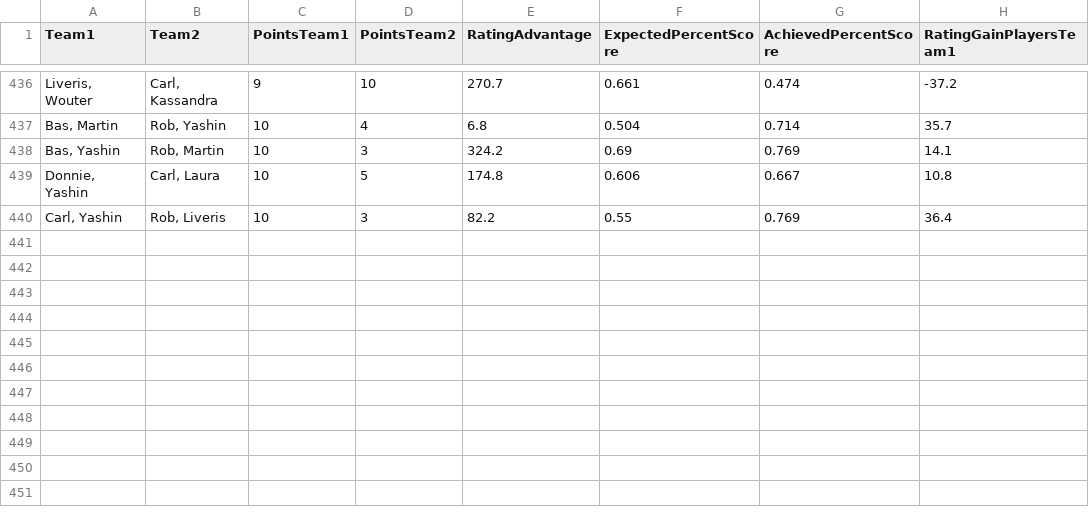
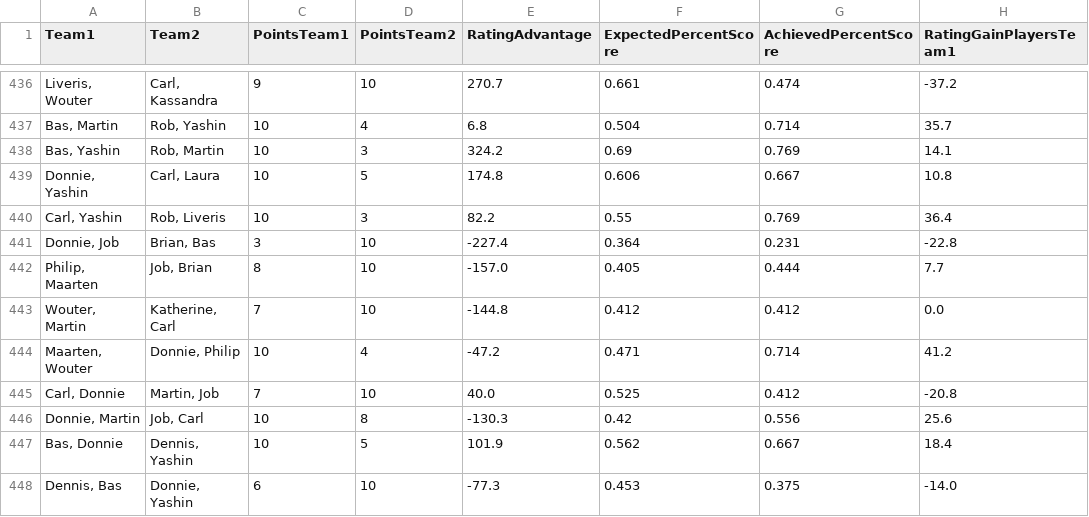
Before and after one commit to BartvonMeijenfeldt/fussball_rankings, a CSV file: calculations.csv, drawn as a sheet; only a part is shown, gaps mark what is left out; the diff names each change by its address in the sheet, - before the commit and + after, or states it on an @@ line.

```diff
--- a/calculations.csv
+++ b/calculations.csv
+row 441: Donnie, Job | Brian, Bas | 3 | 10 | -227.4 | 0.364 | 0.231 | -22.8
+row 442: Philip, Maarten | Job, Brian | 8 | 10 | -157.0 | 0.405 | 0.444 | 7.7
+row 443: Wouter, Martin | Katherine, Carl | 7 | 10 | -144.8 | 0.412 | 0.412 | 0.0
+row 444: Maarten, Wouter | Donnie, Philip | 10 | 4 | -47.2 | 0.471 | 0.714 | 41.2
+row 445: Carl, Donnie | Martin, Job | 7 | 10 | 40.0 | 0.525 | 0.412 | -20.8
+row 446: Donnie, Martin | Job, Carl | 10 | 8 | -130.3 | 0.42 | 0.556 | 25.6
+row 447: Bas, Donnie | Dennis, Yashin | 10 | 5 | 101.9 | 0.562 | 0.667 | 18.4
+row 448: Dennis, Bas | Donnie, Yashin | 6 | 10 | -77.3 | 0.453 | 0.375 | -14.0
```
Also changed, not shown: beta_ratings.csv, results_table_football.csv, 1 other file.
